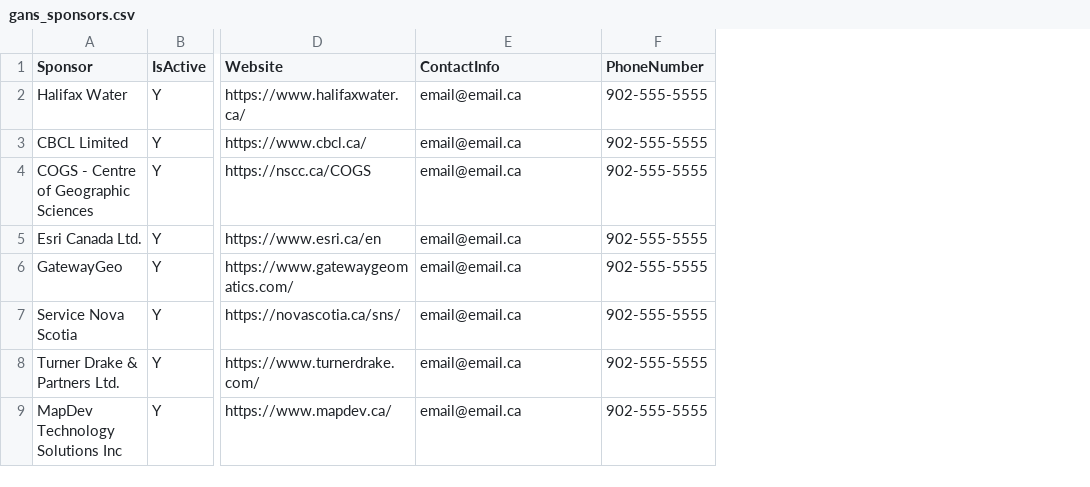
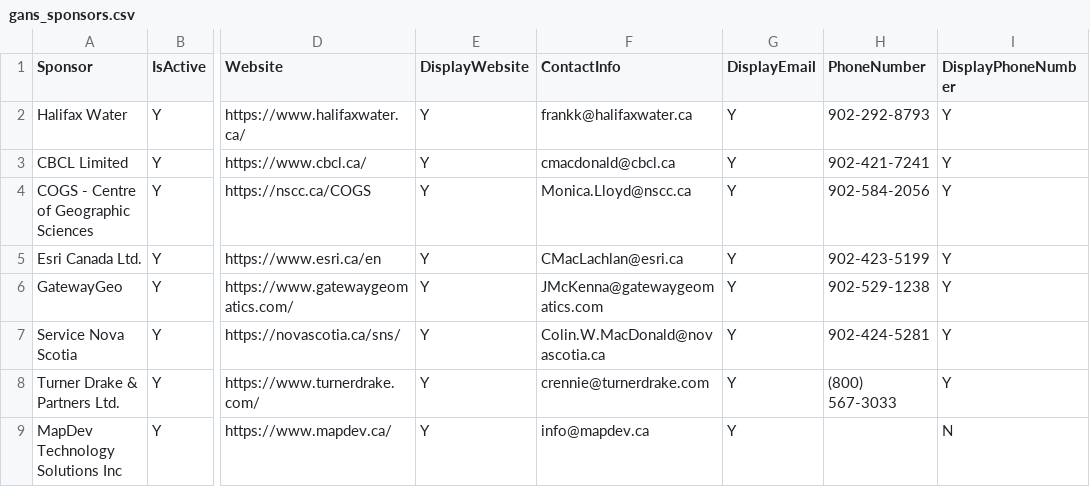
Before and after one commit to GANSorg/website-gans, a CSV file: sponsor-map/gans_sponsors.csv, drawn as a sheet; only a part is shown, gaps mark what is left out; addresses are those after the commit; the diff names each change by its address in the sheet, - before the commit and + after, or states it on an @@ line.

Commit message:
Sponsor map updates for displaying contact info.

```diff
--- a/sponsor-map/gans_sponsors.csv
+++ b/sponsor-map/gans_sponsors.csv
+column E (DisplayWebsite), rows 2-9: all Y
+column G (DisplayEmail), rows 2-9: all Y
+column I (DisplayPhoneNumber), rows 2-9: Y | Y | Y | Y | Y | Y | Y | N
-F2 (ContactInfo): email@email.ca
+F2 (ContactInfo): frankk@halifaxwater.ca
-H2 (PhoneNumber): 902-555-5555
+H2 (PhoneNumber): 902-292-8793
-F3 (ContactInfo): email@email.ca
+F3 (ContactInfo): cmacdonald@cbcl.ca
-H3 (PhoneNumber): 902-555-5555
+H3 (PhoneNumber): 902-421-7241
-F4 (ContactInfo): email@email.ca
+F4 (ContactInfo): Monica.Lloyd@nscc.ca
-H4 (PhoneNumber): 902-555-5555
+H4 (PhoneNumber): 902-584-2056
-F5 (ContactInfo): email@email.ca
+F5 (ContactInfo): CMacLachlan@esri.ca
-H5 (PhoneNumber): 902-555-5555
+H5 (PhoneNumber): 902-423-5199
-F6 (ContactInfo): email@email.ca
+F6 (ContactInfo): JMcKenna@gatewaygeomatics.com
-H6 (PhoneNumber): 902-555-5555
+H6 (PhoneNumber): 902-529-1238
-F7 (ContactInfo): email@email.ca
+F7 (ContactInfo): Colin.W.MacDonald@novascotia.ca
-H7 (PhoneNumber): 902-555-5555
+H7 (PhoneNumber): 902-424-5281
-F8 (ContactInfo): email@email.ca
+F8 (ContactInfo): crennie@turnerdrake.com
-H8 (PhoneNumber): 902-555-5555
+H8 (PhoneNumber): (800) 567-3033
-F9 (ContactInfo): email@email.ca
+F9 (ContactInfo): info@mapdev.ca
-H9 (PhoneNumber): 902-555-5555
+H9 (PhoneNumber): (empty)
```
Also changed, not shown: 1 other file.
